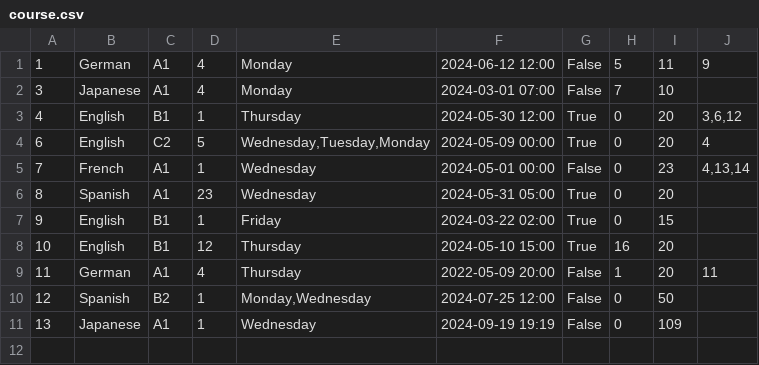
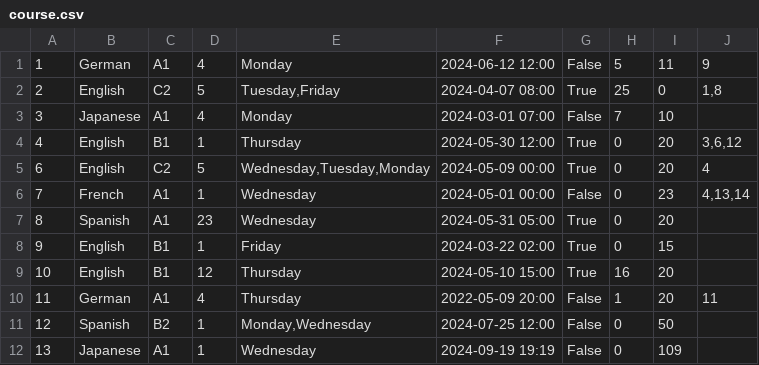
Before and after one commit to IvanaaXD/USI, a CSV file: LangLang/Data/course.csv, drawn as a sheet; the diff names each change by its address in the sheet, - before the commit and + after, or states it on an @@ line.

Commit message:
add table for graded examTerms

```diff
--- a/LangLang/Data/course.csv
+++ b/LangLang/Data/course.csv
+row 2: 2 | English | C2 | 5 | Tuesday,Friday | 2024-04-07 08:00 | True | 25 | 0 | 1,8
```
Also changed, not shown: LangLang/Data/teachers.csv, 6 other files.
